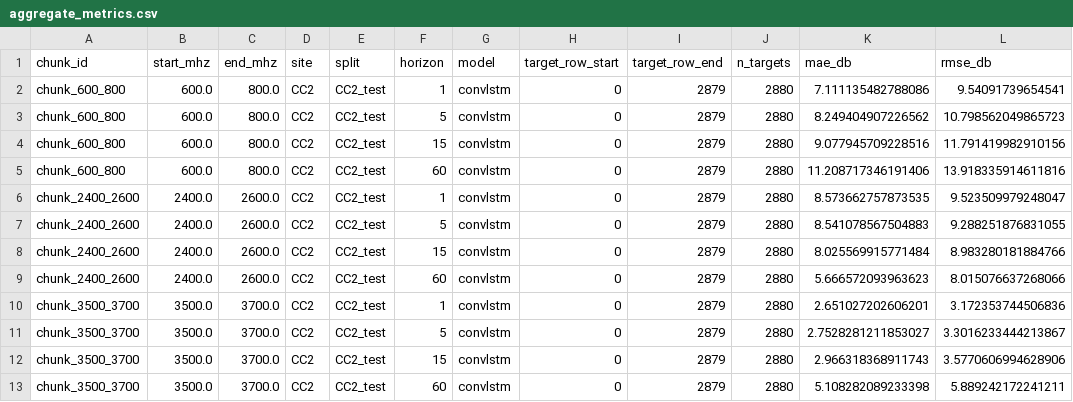
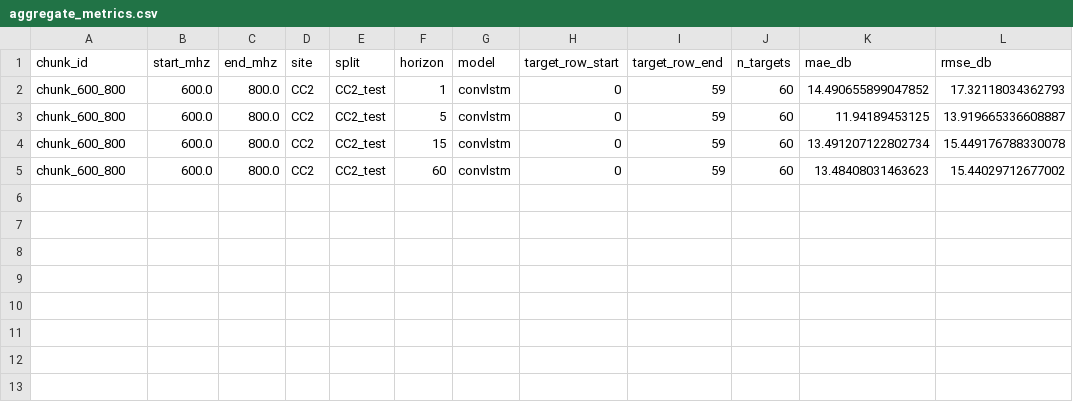
Before and after one commit to Demii-7/spectrum-usage, a CSV file: training/results/ConvLSTM/aggregate_metrics.csv, drawn as a sheet.

```diff
--- a/training/results/ConvLSTM/aggregate_metrics.csv
+++ b/training/results/ConvLSTM/aggregate_metrics.csv
@@ -1,13 +1,5 @@
 chunk_id,start_mhz,end_mhz,site,split,horizon,model,target_row_start,target_row_end,n_targets,mae_db,rmse_db
-chunk_600_800,600.0,800.0,CC2,CC2_test,1,convlstm,0,2879,2880,7.111135482788086,9.54091739654541
-chunk_600_800,600.0,800.0,CC2,CC2_test,5,convlstm,0,2879,2880,8.249404907226562,10.798562049865723
-chunk_600_800,600.0,800.0,CC2,CC2_test,15,convlstm,0,2879,2880,9.077945709228516,11.791419982910156
-chunk_600_800,600.0,800.0,CC2,CC2_test,60,convlstm,0,2879,2880,11.208717346191406,13.918335914611816
-chunk_2400_2600,2400.0,2600.0,CC2,CC2_test,1,convlstm,0,2879,2880,8.573662757873535,9.523509979248047
-chunk_2400_2600,2400.0,2600.0,CC2,CC2_test,5,convlstm,0,2879,2880,8.541078567504883,9.288251876831055
-chunk_2400_2600,2400.0,2600.0,CC2,CC2_test,15,convlstm,0,2879,2880,8.025569915771484,8.983280181884766
-chunk_2400_2600,2400.0,2600.0,CC2,CC2_test,60,convlstm,0,2879,2880,5.666572093963623,8.015076637268066
-chunk_3500_3700,3500.0,3700.0,CC2,CC2_test,1,convlstm,0,2879,2880,2.651027202606201,3.172353744506836
-chunk_3500_3700,3500.0,3700.0,CC2,CC2_test,5,convlstm,0,2879,2880,2.7528281211853027,3.3016233444213867
-chunk_3500_3700,3500.0,3700.0,CC2,CC2_test,15,convlstm,0,2879,2880,2.966318368911743,3.5770606994628906
-chunk_3500_3700,3500.0,3700.0,CC2,CC2_test,60,convlstm,0,2879,2880,5.108282089233398,5.889242172241211
+chunk_600_800,600.0,800.0,CC2,CC2_test,1,convlstm,0,59,60,14.490655899047852,17.32118034362793
+chunk_600_800,600.0,800.0,CC2,CC2_test,5,convlstm,0,59,60,11.94189453125,13.919665336608887
+chunk_600_800,600.0,800.0,CC2,CC2_test,15,convlstm,0,59,60,13.491207122802734,15.449176788330078
+chunk_600_800,600.0,800.0,CC2,CC2_test,60,convlstm,0,59,60,13.48408031463623,15.44029712677002
```
Also changed, not shown: training/results/ConvLSTM/chunk_600_800_training_log.csv, training/results/LinearAutoRegressive/aggregate_metrics.csv, 29 other files.
